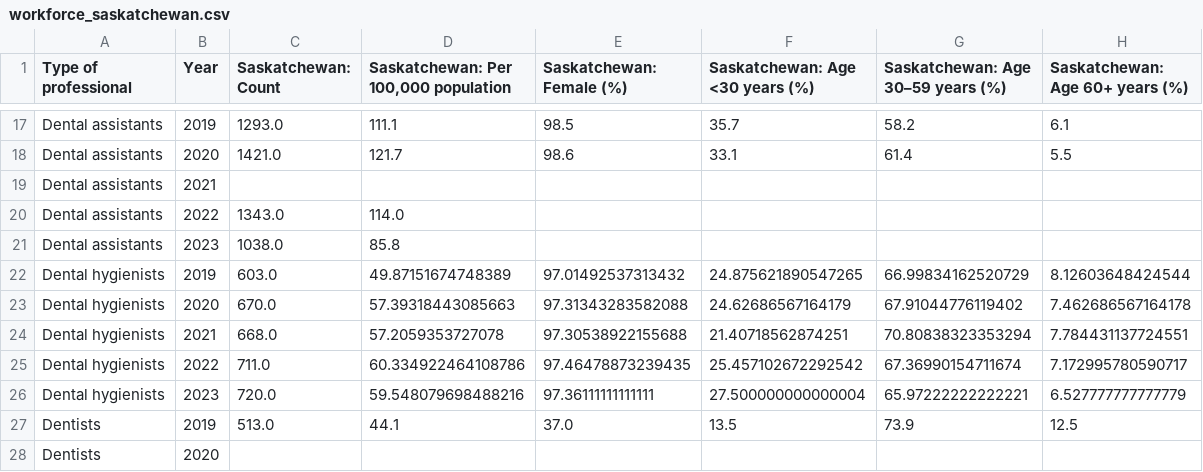
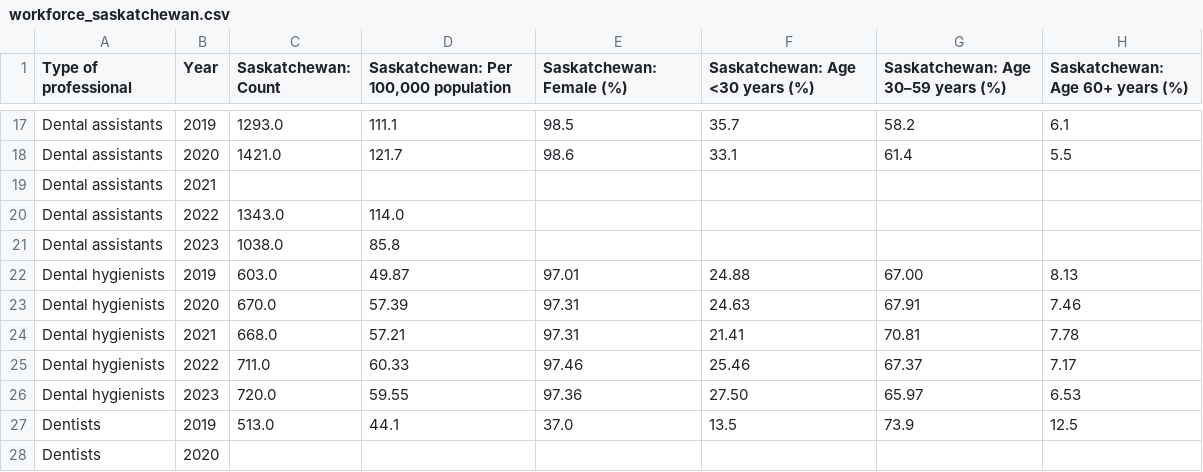
Before and after one commit to Simpcyclassy/priority-care-modeling, a CSV file: data/workforce_saskatchewan.csv, drawn as a sheet; only a part is shown, gaps mark what is left out.

```diff
--- a/data/workforce_saskatchewan.csv
+++ b/data/workforce_saskatchewan.csv
@@ -21,7 +21,7 @@ Dental assistants,2022,1343.0,114.0,,,,
 Dental assistants,2023,1038.0,85.8,,,,
-Dental hygienists,2019,603.0,49.87151674748389,97.01492537313432,24.875621890547265,66.99834162520729,8.12603648424544
-Dental hygienists,2020,670.0,57.39318443085663,97.31343283582088,24.62686567164179,67.91044776119402,7.462686567164178
-Dental hygienists,2021,668.0,57.2059353727078,97.30538922155688,21.40718562874251,70.80838323353294,7.784431137724551
-Dental hygienists,2022,711.0,60.334922464108786,97.46478873239435,25.457102672292542,67.36990154711674,7.172995780590717
-Dental hygienists,2023,720.0,59.548079698488216,97.36111111111111,27.500000000000004,65.97222222222221,6.527777777777779
+Dental hygienists,2019,603.0,49.87,97.01,24.88,67.00,8.13
+Dental hygienists,2020,670.0,57.39,97.31,24.63,67.91,7.46
+Dental hygienists,2021,668.0,57.21,97.31,21.41,70.81,7.78
+Dental hygienists,2022,711.0,60.33,97.46,25.46,67.37,7.17
+Dental hygienists,2023,720.0,59.55,97.36,27.50,65.97,6.53
 Dentists,2019,513.0,44.1,37.0,13.5,73.9,12.5
```
